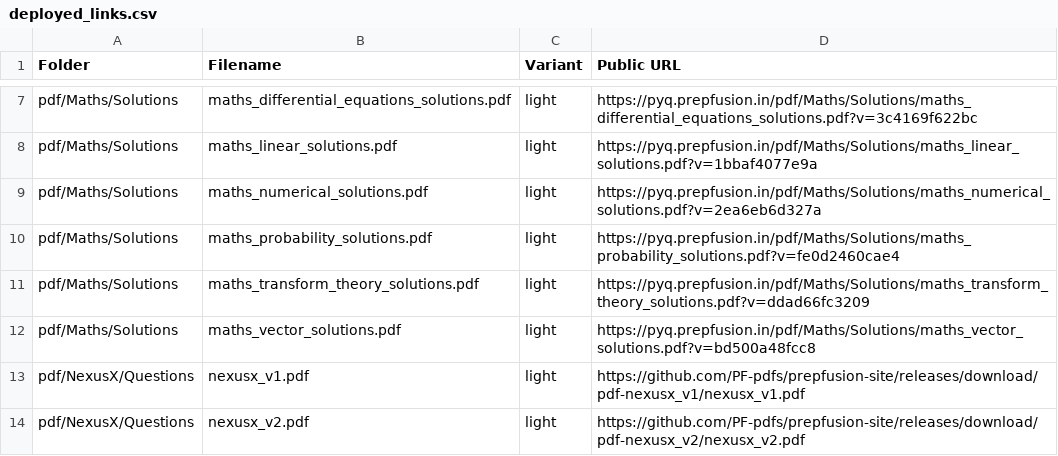
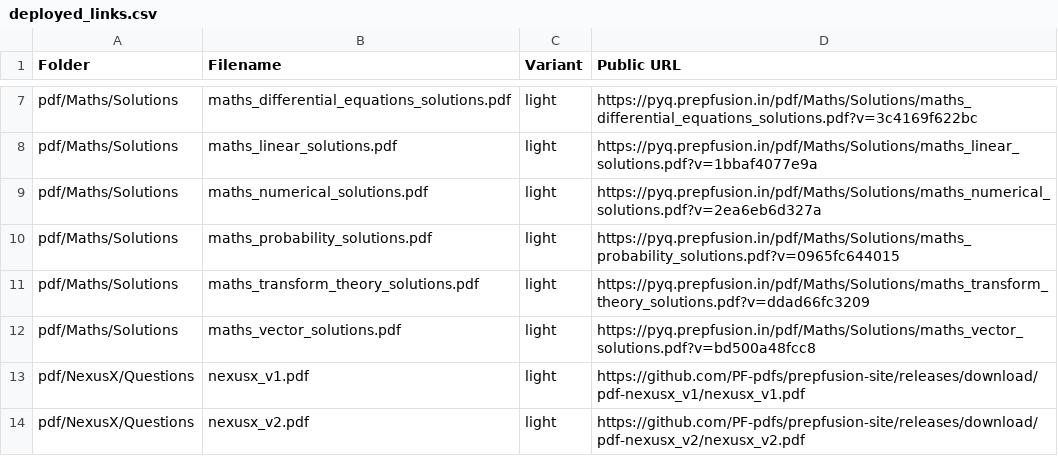
Before and after one commit to PF-pdfs/prepfusion-site, a CSV file: pdf/deployed_links.csv, drawn as a sheet; only a part is shown, gaps mark what is left out.

Commit message:
deploy: prepfusiongatepyq/gate_pdfs@2b5e77fe853e5557d5edc1cb9ea827287ba0610e

```diff
--- a/pdf/deployed_links.csv
+++ b/pdf/deployed_links.csv
@@ -9,3 +9,3 @@ pdf/Maths/Solutions,maths_linear_solutions.pdf,light,https://pyq.prepfusion.in/p
 pdf/Maths/Solutions,maths_numerical_solutions.pdf,light,https://pyq.prepfusion.in/pdf/Maths/Solutions/maths_numerical_solutions.pdf?v=2ea6eb6d327a
-pdf/Maths/Solutions,maths_probability_solutions.pdf,light,https://pyq.prepfusion.in/pdf/Maths/Solutions/maths_probability_solutions.pdf?v=fe0d2460cae4
+pdf/Maths/Solutions,maths_probability_solutions.pdf,light,https://pyq.prepfusion.in/pdf/Maths/Solutions/maths_probability_solutions.pdf?v=0965fc644015
 pdf/Maths/Solutions,maths_transform_theory_solutions.pdf,light,https://pyq.prepfusion.in/pdf/Maths/Solutions/maths_transform_theory_solutions.pdf?v=ddad66fc3209
```
Also changed, not shown: 6 other files.
